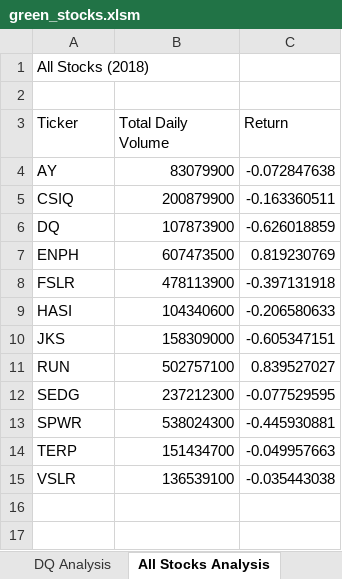
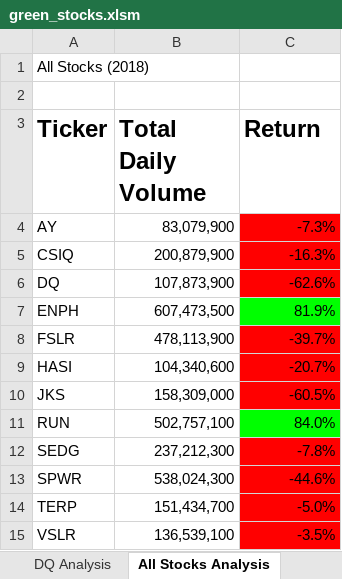
Before and after one commit to Daniel-Sanudo/stock-analysis, an Excel workbook: green_stocks.xlsm, sheet All Stocks Analysis, drawn as a sheet; values as stored, in another font and other column widths than the file's, no borders; the diff names each change by its address in the sheet, - before the commit and + after, or states it on an @@ line.

Commit message:
Add files via upload
Uploaded finished all stock analysis subroutine and the result formatting subroutine to make the results more readable,

```diff
--- a/green_stocks.xlsm (sheet All Stocks Analysis)
+++ b/green_stocks.xlsm (sheet All Stocks Analysis)
-A3:C3 bold: off
+A3:C3 bold: on, text size: larger
-B4 (Total Daily Volume): 83079900
+B4 (Total Daily Volume): 83,079,900
-C4 (Return): -0.072847638
+C4 (Return): -7.3%
-C4:C6 fill: none
+C4:C6 fill: #FF0000
-B5 (Total Daily Volume): 200879900
+B5 (Total Daily Volume): 200,879,900
-C5 (Return): -0.163360511
+C5 (Return): -16.3%
-B6 (Total Daily Volume): 107873900
+B6 (Total Daily Volume): 107,873,900
-C6 (Return): -0.626018859
+C6 (Return): -62.6%
-B7 (Total Daily Volume): 607473500
+B7 (Total Daily Volume): 607,473,500
-C7 (Return): 0.819230769
+C7 (Return): 81.9%
-C7 fill: none
+C7 fill: #00FF00
-B8 (Total Daily Volume): 478113900
+B8 (Total Daily Volume): 478,113,900
-C8 (Return): -0.397131918
+C8 (Return): -39.7%
-C8:C10 fill: none
+C8:C10 fill: #FF0000
-B9 (Total Daily Volume): 104340600
+B9 (Total Daily Volume): 104,340,600
-C9 (Return): -0.206580633
+C9 (Return): -20.7%
-B10 (Total Daily Volume): 158309000
+B10 (Total Daily Volume): 158,309,000
-C10 (Return): -0.605347151
+C10 (Return): -60.5%
-B11 (Total Daily Volume): 502757100
+B11 (Total Daily Volume): 502,757,100
-C11 (Return): 0.839527027
+C11 (Return): 84.0%
-C11 fill: none
+C11 fill: #00FF00
-B12 (Total Daily Volume): 237212300
+B12 (Total Daily Volume): 237,212,300
-C12 (Return): -0.077529595
+C12 (Return): -7.8%
-C12:C15 fill: none
+C12:C15 fill: #FF0000
-B13 (Total Daily Volume): 538024300
+B13 (Total Daily Volume): 538,024,300
-C13 (Return): -0.445930881
+C13 (Return): -44.6%
-B14 (Total Daily Volume): 151434700
+B14 (Total Daily Volume): 151,434,700
-C14 (Return): -0.049957663
+C14 (Return): -5.0%
-B15 (Total Daily Volume): 136539100
+B15 (Total Daily Volume): 136,539,100
-C15 (Return): -0.035443038
+C15 (Return): -3.5%
```
